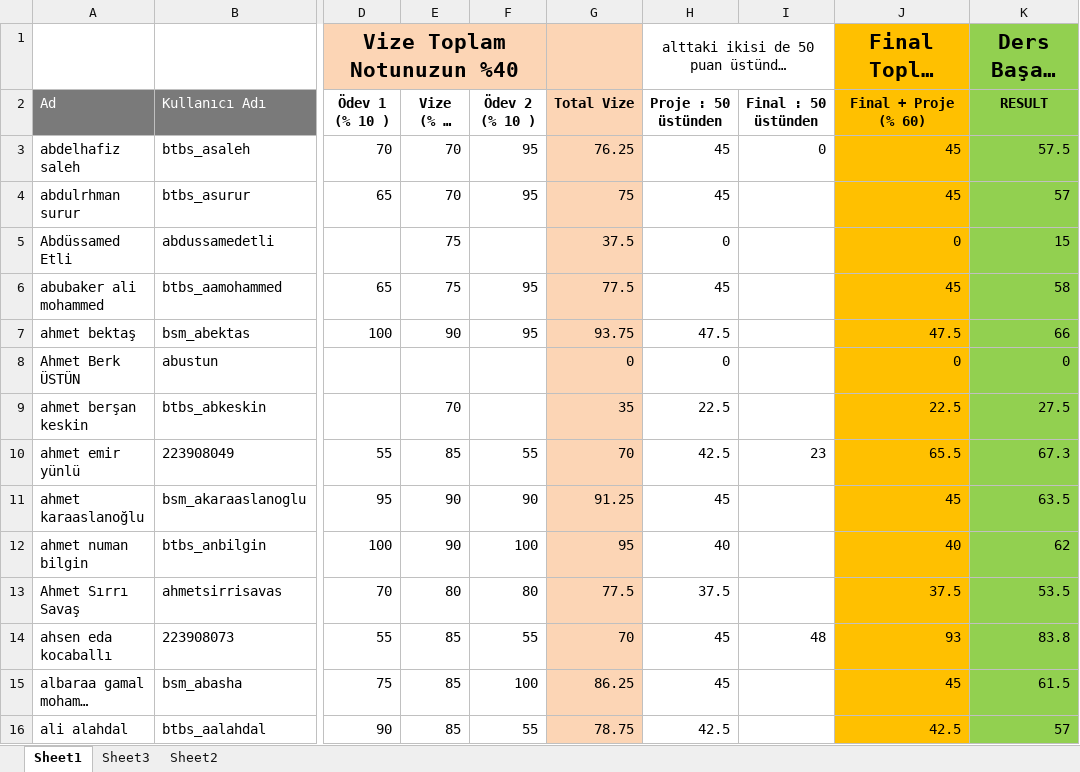
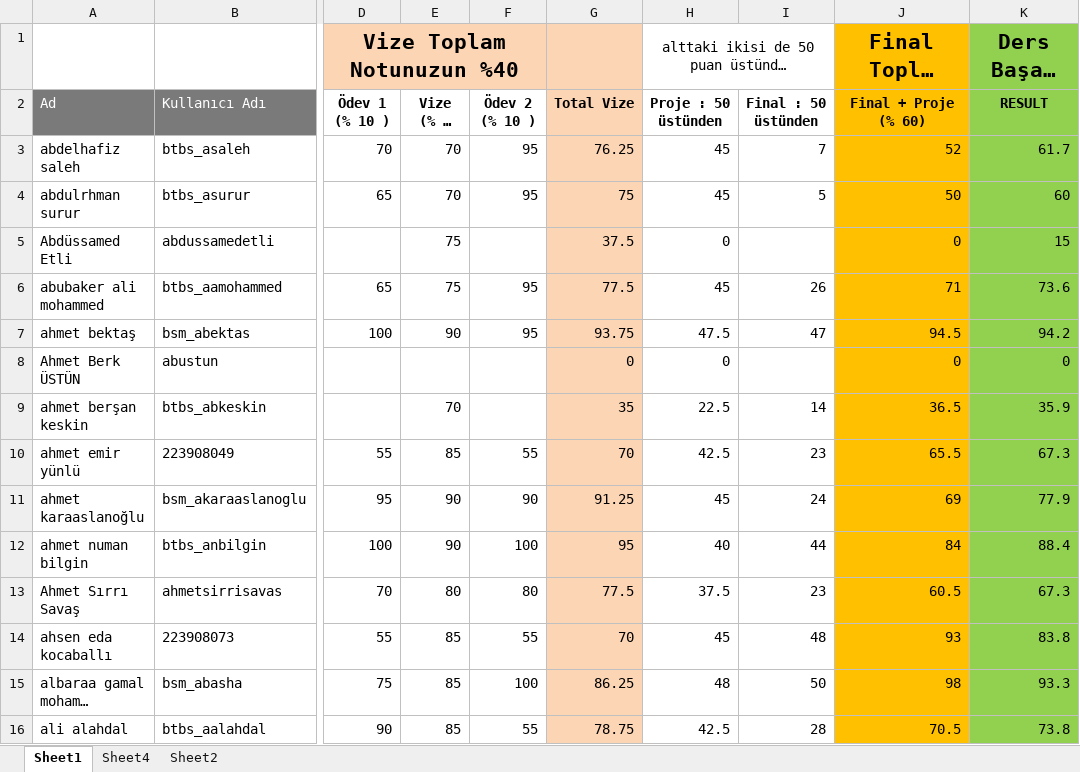
Before and after one commit to kemalcankara/anlp2024_fall, an Excel workbook: exam_results/Participants_2.xlsx, sheet Sheet1, drawn as a sheet; only a part is shown, gaps mark what is left out; long unchanged cells end in …; values as stored, in another font and other column widths than the file's, no borders; the diff covers the shown part only; the diff names each change by its address in the sheet, - before the commit and + after, or states it on an @@ line.

```diff
--- a/exam_results/Participants_2.xlsx (sheet Sheet1)
+++ b/exam_results/Participants_2.xlsx (sheet Sheet1)
-sheet tab: Sheet3
+sheet tab: Sheet4
-I3 (Final : 50 üstünden): 0
+I3 (Final : 50 üstünden): 7
-J3 (Final + Proje (% 60)): 45
+J3 (Final + Proje (% 60)): 52
-K3 (RESULT): 57.5
+K3 (RESULT): 61.7
-I4 (Final : 50 üstünden): (empty)
+I4 (Final : 50 üstünden): 5
-J4 (Final + Proje (% 60)): 45
+J4 (Final + Proje (% 60)): 50
-K4 (RESULT): 57
+K4 (RESULT): 60
-I6 (Final : 50 üstünden): (empty)
+I6 (Final : 50 üstünden): 26
-J6 (Final + Proje (% 60)): 45
+J6 (Final + Proje (% 60)): 71
-K6 (RESULT): 58
+K6 (RESULT): 73.6
-I7 (Final : 50 üstünden): (empty)
+I7 (Final : 50 üstünden): 47
-J7 (Final + Proje (% 60)): 47.5
+J7 (Final + Proje (% 60)): 94.5
-K7 (RESULT): 66
+K7 (RESULT): 94.2
-I9 (Final : 50 üstünden): (empty)
+I9 (Final : 50 üstünden): 14
-J9 (Final + Proje (% 60)): 22.5
+J9 (Final + Proje (% 60)): 36.5
-K9 (RESULT): 27.5
+K9 (RESULT): 35.9
-I11 (Final : 50 üstünden): (empty)
+I11 (Final : 50 üstünden): 24
-J11 (Final + Proje (% 60)): 45
+J11 (Final + Proje (% 60)): 69
-K11 (RESULT): 63.5
+K11 (RESULT): 77.9
-I12 (Final : 50 üstünden): (empty)
+I12 (Final : 50 üstünden): 44
-J12 (Final + Proje (% 60)): 40
+J12 (Final + Proje (% 60)): 84
-K12 (RESULT): 62
+K12 (RESULT): 88.4
-I13 (Final : 50 üstünden): (empty)
+I13 (Final : 50 üstünden): 23
-J13 (Final + Proje (% 60)): 37.5
+J13 (Final + Proje (% 60)): 60.5
-K13 (RESULT): 53.5
+K13 (RESULT): 67.3
-H15 (Proje : 50 üstünden): 45
+H15 (Proje : 50 üstünden): 48
-I15 (Final : 50 üstünden): (empty)
+I15 (Final : 50 üstünden): 50
-J15 (Final + Proje (% 60)): 45
+J15 (Final + Proje (% 60)): 98
-K15 (RESULT): 61.5
+K15 (RESULT): 93.3
-I16 (Final : 50 üstünden): (empty)
+I16 (Final : 50 üstünden): 28
-J16 (Final + Proje (% 60)): 42.5
+J16 (Final + Proje (% 60)): 70.5
-K16 (RESULT): 57
+K16 (RESULT): 73.8
```
Also changed, not shown: 226 edited cells elsewhere in this sheet, charts or pictures.
